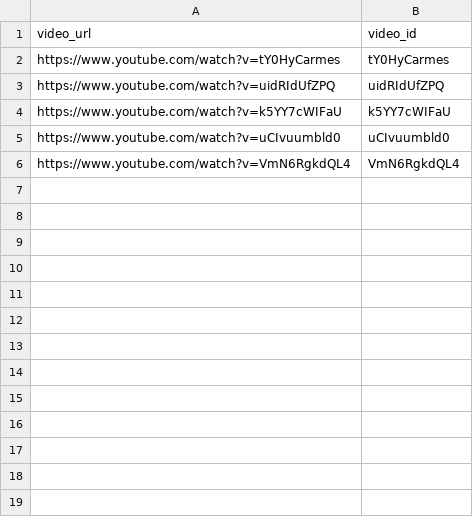
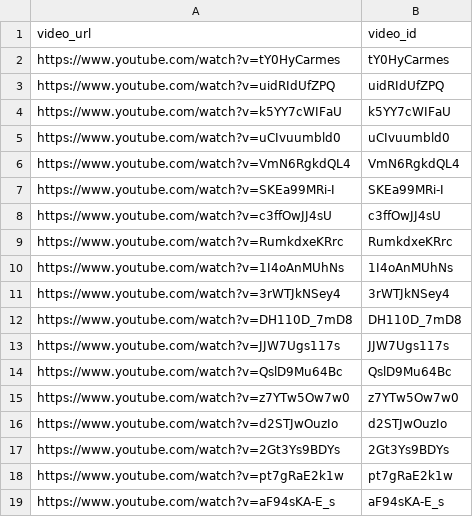
Before and after one commit to danieljaderpellattiero/deep-learning, a TSV file: data/validation/urls/Food_&_Drink.tsv, drawn as a sheet; the diff names each change by its address in the sheet, - before the commit and + after, or states it on an @@ line.

```diff
--- a/data/validation/urls/Food_&_Drink.tsv
+++ b/data/validation/urls/Food_&_Drink.tsv
+row 7: https://www.youtube.com/watch?v=SKEa99MRi-I | SKEa99MRi-I
+row 8: https://www.youtube.com/watch?v=c3ffOwJJ4sU | c3ffOwJJ4sU
+row 9: https://www.youtube.com/watch?v=RumkdxeKRrc | RumkdxeKRrc
+row 10: https://www.youtube.com/watch?v=1I4oAnMUhNs | 1I4oAnMUhNs
+row 11: https://www.youtube.com/watch?v=3rWTJkNSey4 | 3rWTJkNSey4
+row 12: https://www.youtube.com/watch?v=DH110D_7mD8 | DH110D_7mD8
+row 13: https://www.youtube.com/watch?v=JJW7Ugs117s | JJW7Ugs117s
+row 14: https://www.youtube.com/watch?v=QslD9Mu64Bc | QslD9Mu64Bc
+row 15: https://www.youtube.com/watch?v=z7YTw5Ow7w0 | z7YTw5Ow7w0
+row 16: https://www.youtube.com/watch?v=d2STJwOuzIo | d2STJwOuzIo
+row 17: https://www.youtube.com/watch?v=2Gt3Ys9BDYs | 2Gt3Ys9BDYs
+row 18: https://www.youtube.com/watch?v=pt7gRaE2k1w | pt7gRaE2k1w
+row 19: https://www.youtube.com/watch?v=aF94sKA-E_s | aF94sKA-E_s
```
Also changed, not shown: data/validation/urls/Arts_&_Entertainment.tsv, data/validation/urls/Autos_&_Vehicles.tsv, 32 other files.
